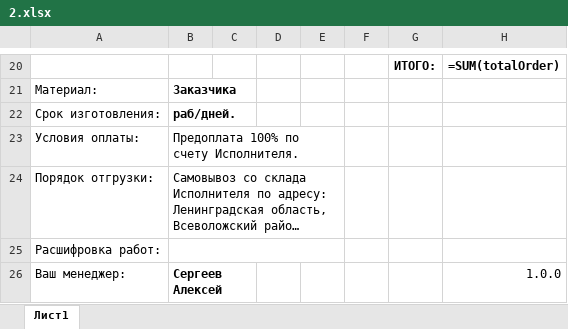
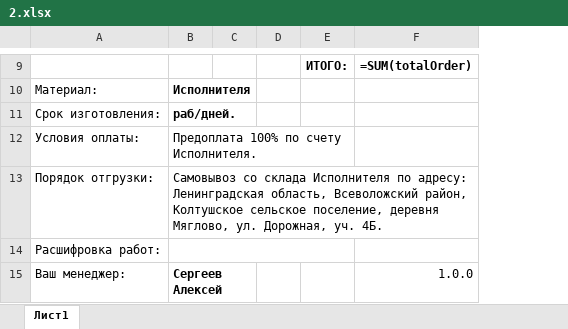
Before and after one commit to Masterlevwin/Metal-Code, an Excel workbook: Images/2.xlsx, sheet Лист1, drawn as a sheet; only a part is shown, gaps mark what is left out; long unchanged cells end in …; values as stored, in another font and other column widths than the file's, no borders; formulas without a stored value are shown as written; charts and pictures not drawn; removed rows and columns are numbered as before the commit, all else as after; the diff covers the shown part only; the diff names each change by its address in the sheet, - before the commit and + after, or states it on an @@ line.

```diff
--- a/Images/2.xlsx (sheet Лист1)
+++ b/Images/2.xlsx (sheet Лист1)
-column C, empty
-column D, empty
-column E, empty
-column F, empty
-column G, row 20: ИТОГО:
+column C, empty
+column D, empty
+column E, row 9: ИТОГО:
-B10: Заказчика
+B10: Исполнителя
-B24:E24 merged
+B13:F13 merged
```
Also changed, not shown: 4 added rows, 15 removed rows, 1 moved row, 6 edited cells and cell formats elsewhere in this sheet, charts or pictures, Images/1.xlsx, 12 other files.
